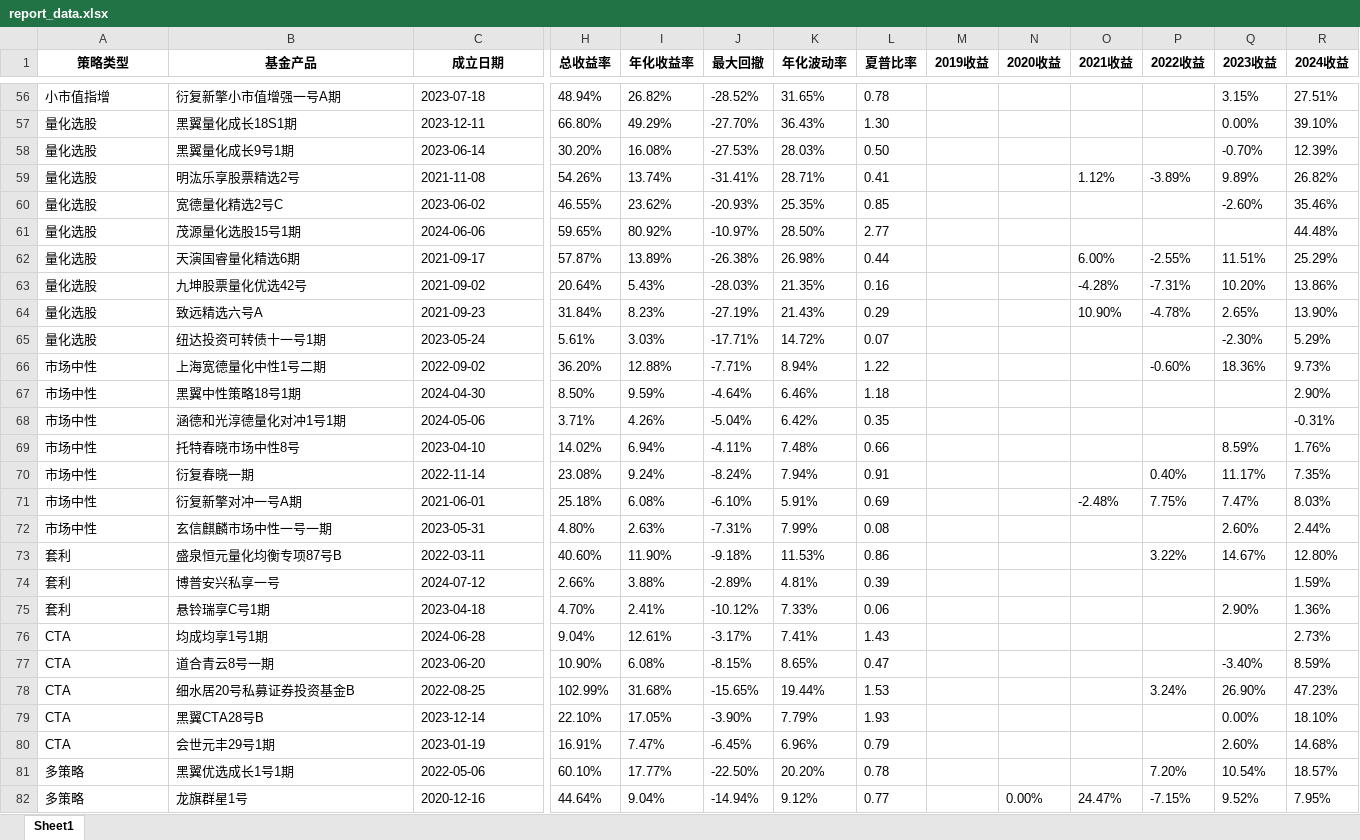
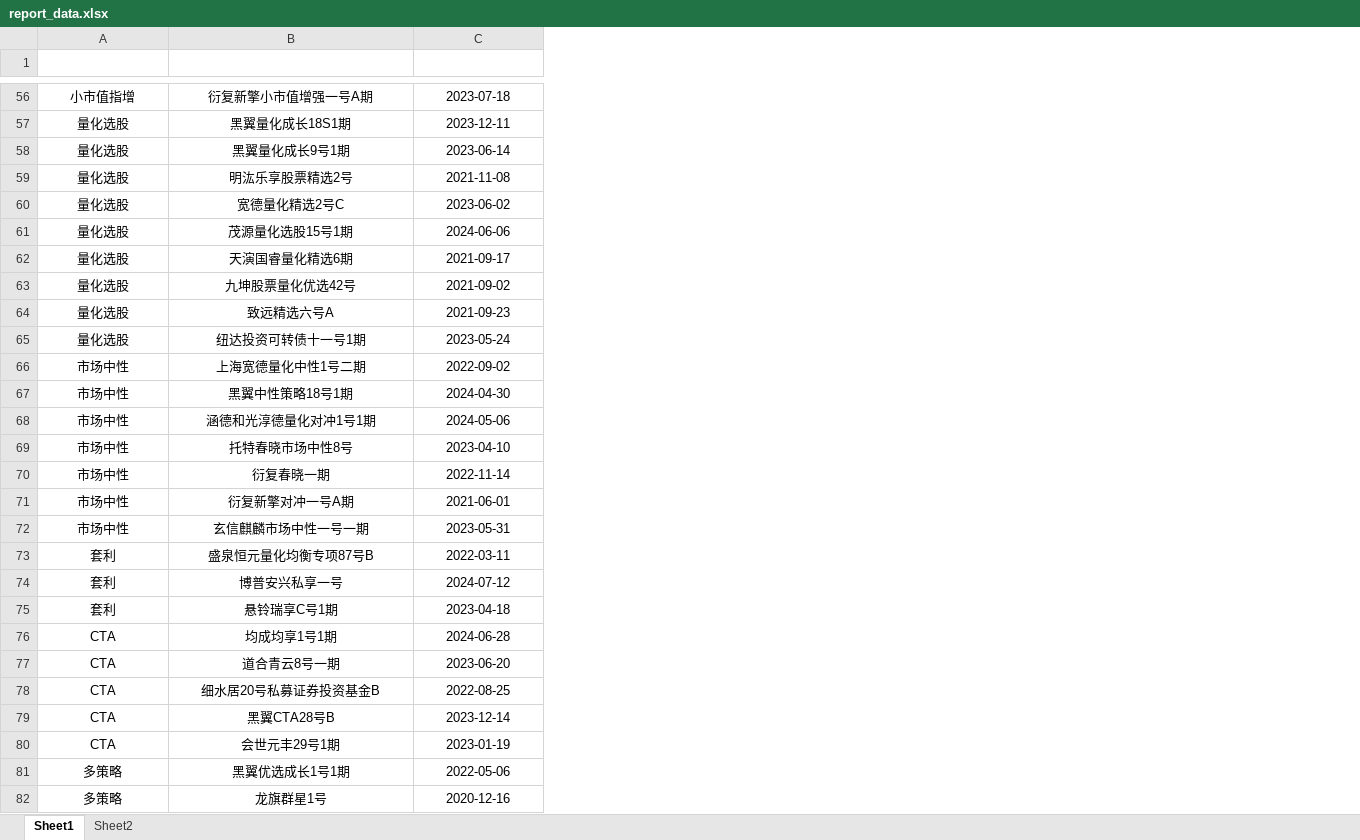
Before and after one commit to Slow-birds/Private_nav_research, an Excel workbook: report_data.xlsx, sheet Sheet1, drawn as a sheet; only a part is shown, gaps mark what is left out; values as stored, in another font and other column widths than the file's, no borders; conditional formats and table styles not drawn; the diff covers the shown part only; the diff names each change by its address in the sheet, - before the commit and + after, or states it on an @@ line.

```diff
--- a/report_data.xlsx (sheet Sheet1)
+++ b/report_data.xlsx (sheet Sheet1)
+sheet tab: Sheet2
@@ column H (总收益率) hidden, rows 56-82: 48.94% | 66.80% | 30.20% | 54.26% | 46.55% | 59.65% | 57.87% | 20.64% | 31.84% | 5.61% | 36.20% | 8.50% | 3.71% | 14.02% | 23.08% | 25.18% | 4.80% | 40.60% | 2.66% | 4.70% | 9.04% | 10.90% | 102.99% | 22.10% | 16.91% | 60.10% | 44.64% @@
@@ column I (年化收益率) hidden, rows 56-82: 26.82% | 49.29% | 16.08% | 13.74% | 23.62% | 80.92% | 13.89% | 5.43% | 8.23% | 3.03% | 12.88% | 9.59% | 4.26% | 6.94% | 9.24% | 6.08% | 2.63% | 11.90% | 3.88% | 2.41% | 12.61% | 6.08% | 31.68% | 17.05% | 7.47% | 17.77% | 9.04% @@
@@ column J (最大回撤) hidden, rows 56-82: -28.52% | -27.70% | -27.53% | -31.41% | -20.93% | -10.97% | -26.38% | -28.03% | -27.19% | -17.71% | -7.71% | -4.64% | -5.04% | -4.11% | -8.24% | -6.10% | -7.31% | -9.18% | -2.89% | -10.12% | -3.17% | -8.15% | -15.65% | -3.90% | -6.45% | -22.50% | -14.94% @@
@@ column K (年化波动率) hidden, rows 56-82: 31.65% | 36.43% | 28.03% | 28.71% | 25.35% | 28.50% | 26.98% | 21.35% | 21.43% | 14.72% | 8.94% | 6.46% | 6.42% | 7.48% | 7.94% | 5.91% | 7.99% | 11.53% | 4.81% | 7.33% | 7.41% | 8.65% | 19.44% | 7.79% | 6.96% | 20.20% | 9.12% @@
@@ column L (夏普比率) hidden, rows 56-82: 0.78 | 1.30 | 0.50 | 0.41 | 0.85 | 2.77 | 0.44 | 0.16 | 0.29 | 0.07 | 1.22 | 1.18 | 0.35 | 0.66 | 0.91 | 0.69 | 0.08 | 0.86 | 0.39 | 0.06 | 1.43 | 0.47 | 1.53 | 1.93 | 0.79 | 0.78 | 0.77 @@
@@ column M (2019收益) hidden, empty @@
@@ column N (2020收益) hidden, row 82: 0.00% @@
@@ column O (2021收益) hidden, rows 59-82: 1.12% |  |  | 6.00% | -4.28% | 10.90% |  |  |  |  |  |  | -2.48% |  |  |  |  |  |  |  |  |  |  | 24.47% @@
@@ column P (2022收益) hidden, rows 59-82: -3.89% |  |  | -2.55% | -7.31% | -4.78% |  | -0.60% |  |  |  | 0.40% | 7.75% |  | 3.22% |  |  |  |  | 3.24% |  |  | 7.20% | -7.15% @@
@@ column Q (2023收益) hidden, rows 56-82: 3.15% | 0.00% | -0.70% | 9.89% | -2.60% |  | 11.51% | 10.20% | 2.65% | -2.30% | 18.36% |  |  | 8.59% | 11.17% | 7.47% | 2.60% | 14.67% |  | 2.90% |  | -3.40% | 26.90% | 0.00% | 2.60% | 10.54% | 9.52% @@
@@ column R (2024收益) hidden, rows 56-82: 27.51% | 39.10% | 12.39% | 26.82% | 35.46% | 44.48% | 25.29% | 13.86% | 13.90% | 5.29% | 9.73% | 2.90% | -0.31% | 1.76% | 7.35% | 8.03% | 2.44% | 12.80% | 1.59% | 1.36% | 2.73% | 8.59% | 47.23% | 18.10% | 14.68% | 18.57% | 7.95% @@
-A1:C1 text colour: black
+A1:C1 text colour: #FFFFFF
-A56:C82 alignment: left
+A56:C82 alignment: center
```
Also changed, not shown: 9 edited cells and cell formats elsewhere in this sheet, formulas that keep their value, hidden cells, 4 other files.
